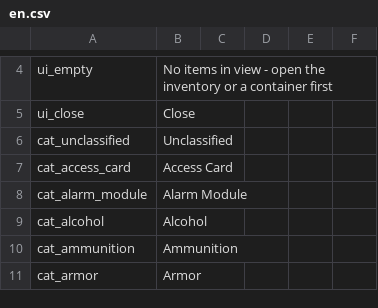
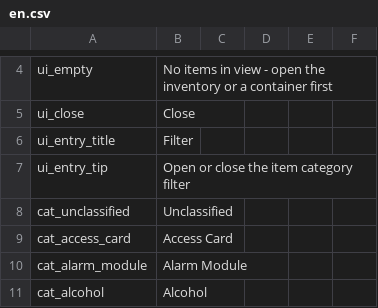
Before and after one commit to Cs2Cr2O7/Probability, a CSV file: src/Probability/Localization/en.csv, drawn as a sheet; only a part is shown, gaps mark what is left out; the shorter side is filled out with more unchanged rows; the diff covers the shown part only.

```diff
--- a/src/Probability/Localization/en.csv
+++ b/src/Probability/Localization/en.csv
@@ -5,2 +5,4 @@ ui_empty,No items in view - open the inventory or a container first
 ui_close,Close
+ui_entry_title,Filter
+ui_entry_tip,Open or close the item category filter
 cat_unclassified,Unclassified
```
Also changed, not shown: 35 added rows elsewhere in this file, src/Probability/Localization/zh.csv, 7 other files.
